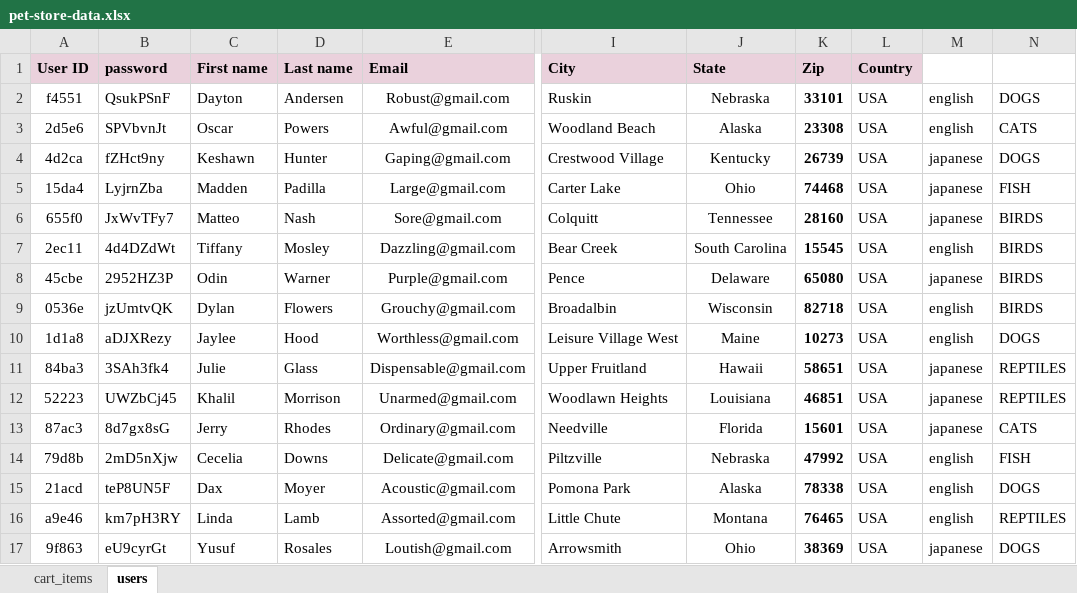
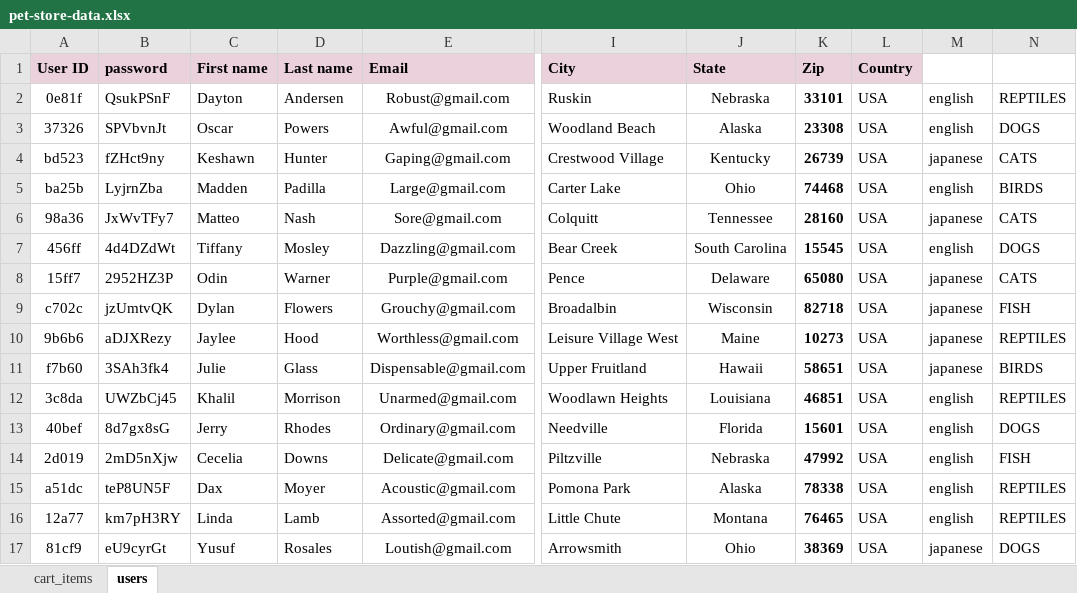
Before and after one commit to MarijanaNicic/FinalProjectItBootcamp, an Excel workbook: FinalProjectItBootcamp/data/pet-store-data.xlsx, sheet users, drawn as a sheet; only a part is shown, gaps mark what is left out; values as stored, in another font and other column widths than the file's, no borders; the diff covers the shown part only; the diff names each change by its address in the sheet, - before the commit and + after, or states it on an @@ line.

```diff
--- a/FinalProjectItBootcamp/data/pet-store-data.xlsx (sheet users)
+++ b/FinalProjectItBootcamp/data/pet-store-data.xlsx (sheet users)
-A2 (User ID): f4551
+A2 (User ID): 0e81f
-N2: DOGS
+N2: REPTILES
-A3 (User ID): 2d5e6
+A3 (User ID): 37326
-N3: CATS
+N3: DOGS
-A4 (User ID): 4d2ca
+A4 (User ID): bd523
-N4: DOGS
+N4: CATS
-A5 (User ID): 15da4
+A5 (User ID): ba25b
-M5: japanese
+M5: english
-N5: FISH
+N5: BIRDS
-A6 (User ID): 655f0
+A6 (User ID): 98a36
-N6: BIRDS
+N6: CATS
-A7 (User ID): 2ec11
+A7 (User ID): 456ff
-N7: BIRDS
+N7: DOGS
-A8 (User ID): 45cbe
+A8 (User ID): 15ff7
-N8: BIRDS
+N8: CATS
-A9 (User ID): 0536e
+A9 (User ID): c702c
-M9:M10: english
+M9:M10: japanese
-N9: BIRDS
+N9: FISH
-A10 (User ID): 1d1a8
+A10 (User ID): 9b6b6
-N10: DOGS
+N10: REPTILES
-A11 (User ID): 84ba3
+A11 (User ID): f7b60
-N11: REPTILES
+N11: BIRDS
-A12 (User ID): 52223
+A12 (User ID): 3c8da
-M12:M13: japanese
+M12:M13: english
-A13 (User ID): 87ac3
+A13 (User ID): 40bef
-N13: CATS
+N13: DOGS
-A14 (User ID): 79d8b
+A14 (User ID): 2d019
-A15 (User ID): 21acd
+A15 (User ID): a51dc
-N15: DOGS
+N15: REPTILES
-A16 (User ID): a9e46
+A16 (User ID): 12a77
-A17 (User ID): 9f863
+A17 (User ID): 81cf9
```
Also changed, not shown: 72 edited cells elsewhere in this sheet, 5 other files.
